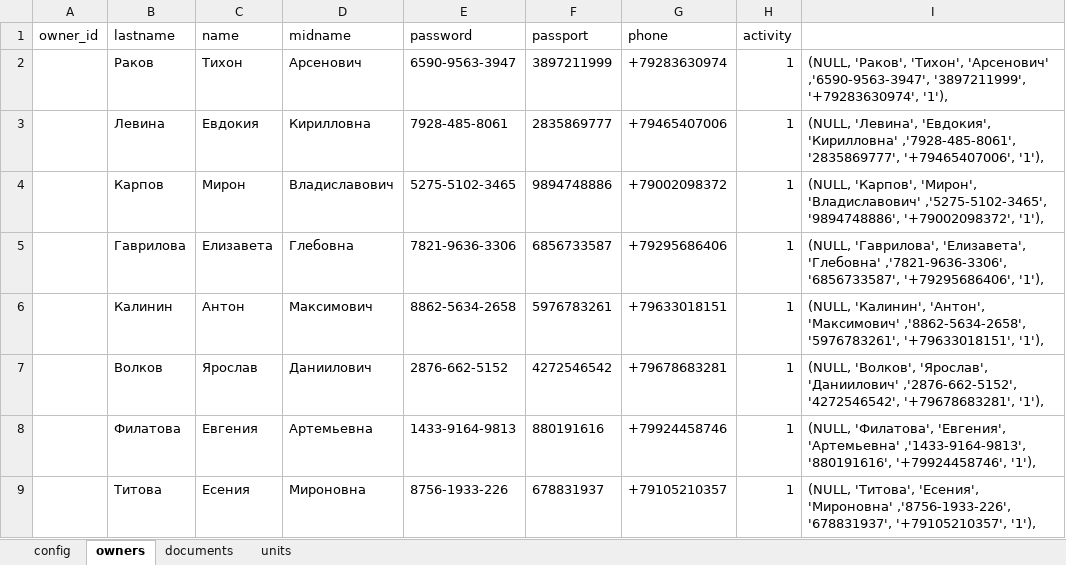
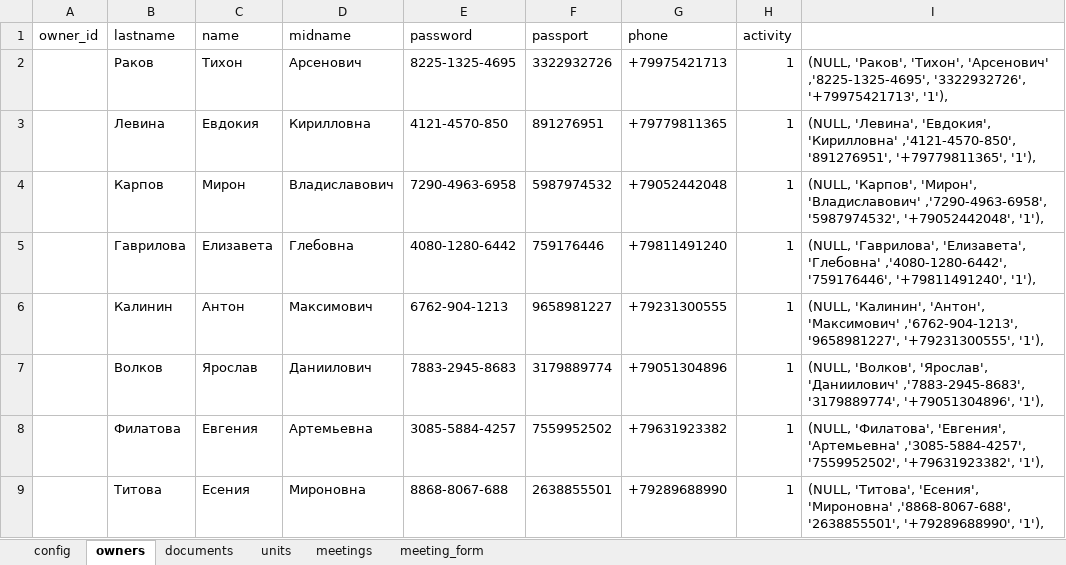
Before and after one commit to questrator/house-vote, an Excel workbook: eVote tables.xlsx, sheet owners, drawn as a sheet; only a part is shown; values as stored, in another font and other column widths than the file's, no borders; the diff covers the shown part only; the diff names each change by its address in the sheet, - before the commit and + after, or states it on an @@ line.

```diff
--- a/eVote tables.xlsx (sheet owners)
+++ b/eVote tables.xlsx (sheet owners)
+sheet tab: meetings
+sheet tab: meeting_form
-E2 (password): 6590-9563-3947
+E2 (password): 8225-1325-4695
-F2 (passport): 3897211999
+F2 (passport): 3322932726
-G2 (phone): +79283630974
+G2 (phone): +79975421713
-I2: …'Тихон', 'Арсенович' ,'6590-9563-3947', '3897211999', '+79283630974', '1'),
+I2: …'Тихон', 'Арсенович' ,'8225-1325-4695', '3322932726', '+79975421713', '1'),
-E3 (password): 7928-485-8061
+E3 (password): 4121-4570-850
-F3 (passport): 2835869777
+F3 (passport): 891276951
-G3 (phone): +79465407006
+G3 (phone): +79779811365
-I3: …'Евдокия', 'Кирилловна' ,'7928-485-8061', '2835869777', '+79465407006', '1'),
+I3: …'Евдокия', 'Кирилловна' ,'4121-4570-850', '891276951', '+79779811365', '1'),
-E4 (password): 5275-5102-3465
+E4 (password): 7290-4963-6958
-F4 (passport): 9894748886
+F4 (passport): 5987974532
-G4 (phone): +79002098372
+G4 (phone): +79052442048
-I4: …'Мирон', 'Владиславович' ,'5275-5102-3465', '9894748886', '+79002098372', '1'),
+I4: …'Мирон', 'Владиславович' ,'7290-4963-6958', '5987974532', '+79052442048', '1'),
-E5 (password): 7821-9636-3306
+E5 (password): 4080-1280-6442
-F5 (passport): 6856733587
+F5 (passport): 759176446
-G5 (phone): +79295686406
+G5 (phone): +79811491240
-I5: …'Елизавета', 'Глебовна' ,'7821-9636-3306', '6856733587', '+79295686406', '1'),
+I5: …'Елизавета', 'Глебовна' ,'4080-1280-6442', '759176446', '+79811491240', '1'),
-E6 (password): 8862-5634-2658
+E6 (password): 6762-904-1213
-F6 (passport): 5976783261
+F6 (passport): 9658981227
-G6 (phone): +79633018151
+G6 (phone): +79231300555
-I6: …'Антон', 'Максимович' ,'8862-5634-2658', '5976783261', '+79633018151', '1'),
+I6: …'Антон', 'Максимович' ,'6762-904-1213', '9658981227', '+79231300555', '1'),
-E7 (password): 2876-662-5152
+E7 (password): 7883-2945-8683
-F7 (passport): 4272546542
+F7 (passport): 3179889774
-G7 (phone): +79678683281
+G7 (phone): +79051304896
-I7: …'Ярослав', 'Даниилович' ,'2876-662-5152', '4272546542', '+79678683281', '1'),
+I7: …'Ярослав', 'Даниилович' ,'7883-2945-8683', '3179889774', '+79051304896', '1'),
-E8 (password): 1433-9164-9813
+E8 (password): 3085-5884-4257
-F8 (passport): 880191616
+F8 (passport): 7559952502
-G8 (phone): +79924458746
+G8 (phone): +79631923382
-I8: …'Евгения', 'Артемьевна' ,'1433-9164-9813', '880191616', '+79924458746', '1'),
+I8: …'Евгения', 'Артемьевна' ,'3085-5884-4257', '7559952502', '+79631923382', '1'),
-E9 (password): 8756-1933-226
+E9 (password): 8868-8067-688
-F9 (passport): 678831937
+F9 (passport): 2638855501
-G9 (phone): +79105210357
+G9 (phone): +79289688990
-I9: …'Есения', 'Мироновна' ,'8756-1933-226', '678831937', '+79105210357', '1'),
+I9: …'Есения', 'Мироновна' ,'8868-8067-688', '2638855501', '+79289688990', '1'),
```
Also changed, not shown: 64 edited cells elsewhere in this sheet, 1 other file.
